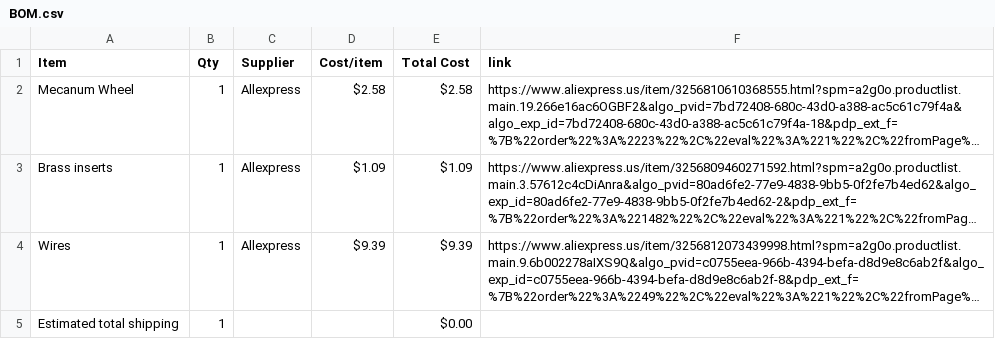
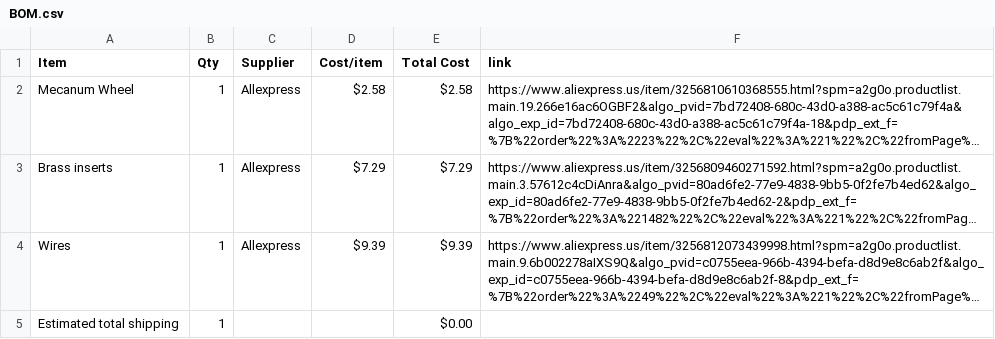
Before and after one commit to chahatesh/X-drive-holonomic, a CSV file: BOM.csv, drawn as a sheet; long unchanged cells end in …; the diff names each change by its address in the sheet, - before the commit and + after, or states it on an @@ line.

Commit message:
Sync Drivetrain from Half Life

```diff
--- a/BOM.csv
+++ b/BOM.csv
-D3 (Cost/item): $1.09
+D3 (Cost/item): $7.29
-E3 (Total Cost): $1.09
+E3 (Total Cost): $7.29
```
